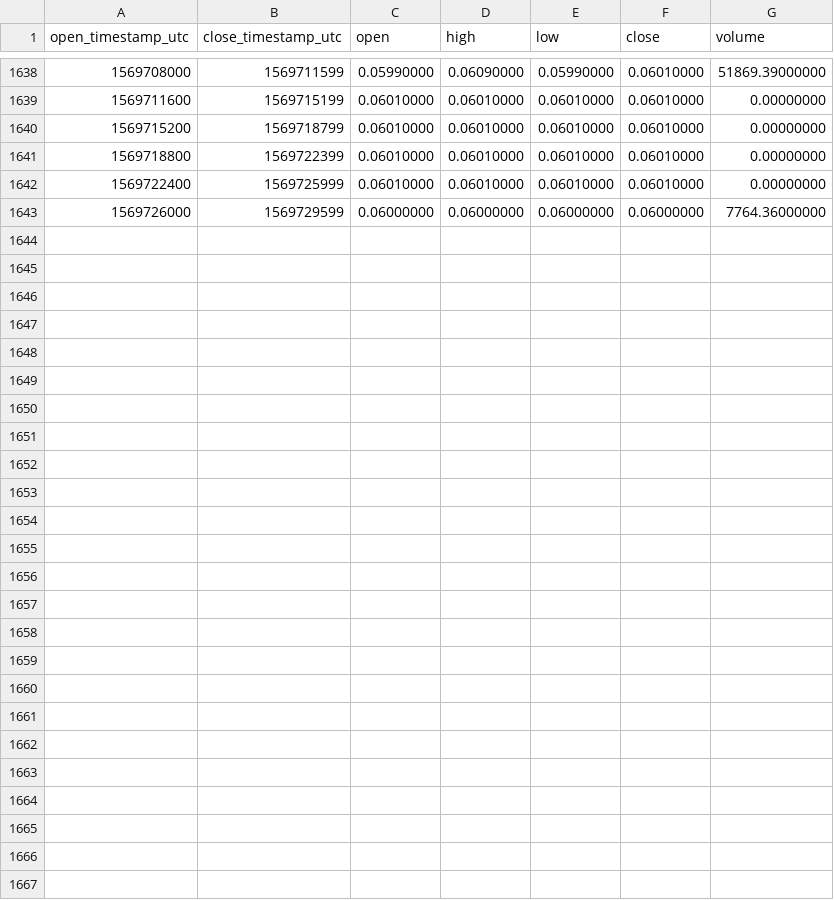
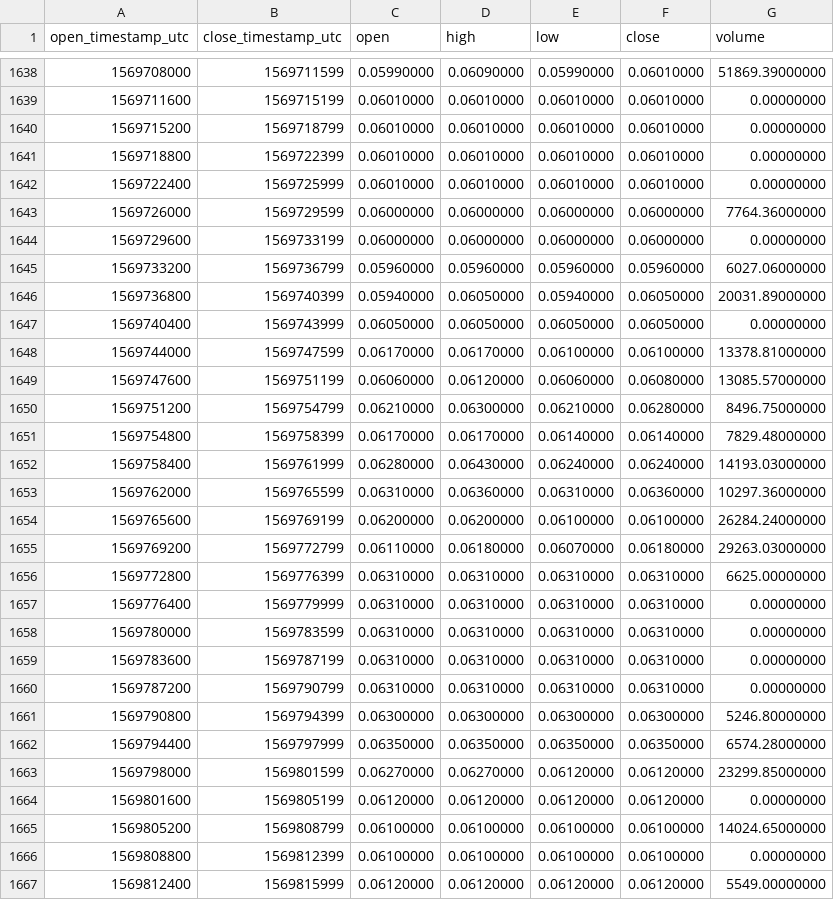
Before and after one commit to cryptobigbro/binance-DUSKPAX, a CSV file: binance-DUSKPAX-1h.csv, drawn as a sheet; only a part is shown, gaps mark what is left out.

Commit message:
Update OHLCV data.

```diff
--- a/binance-DUSKPAX-1h.csv
+++ b/binance-DUSKPAX-1h.csv
@@ -1643 +1643,25 @@ open_timestamp_utc,close_timestamp_utc,open,high,low,close,volume
 1569726000,1569729599,0.06000000,0.06000000,0.06000000,0.06000000,7764.36000000
+1569729600,1569733199,0.06000000,0.06000000,0.06000000,0.06000000,0.00000000
+1569733200,1569736799,0.05960000,0.05960000,0.05960000,0.05960000,6027.06000000
+1569736800,1569740399,0.05940000,0.06050000,0.05940000,0.06050000,20031.89000000
+1569740400,1569743999,0.06050000,0.06050000,0.06050000,0.06050000,0.00000000
+1569744000,1569747599,0.06170000,0.06170000,0.06100000,0.06100000,13378.81000000
+1569747600,1569751199,0.06060000,0.06120000,0.06060000,0.06080000,13085.57000000
+1569751200,1569754799,0.06210000,0.06300000,0.06210000,0.06280000,8496.75000000
+1569754800,1569758399,0.06170000,0.06170000,0.06140000,0.06140000,7829.48000000
+1569758400,1569761999,0.06280000,0.06430000,0.06240000,0.06240000,14193.03000000
+1569762000,1569765599,0.06310000,0.06360000,0.06310000,0.06360000,10297.36000000
+1569765600,1569769199,0.06200000,0.06200000,0.06100000,0.06100000,26284.24000000
+1569769200,1569772799,0.06110000,0.06180000,0.06070000,0.06180000,29263.03000000
+1569772800,1569776399,0.06310000,0.06310000,0.06310000,0.06310000,6625.00000000
+1569776400,1569779999,0.06310000,0.06310000,0.06310000,0.06310000,0.00000000
+1569780000,1569783599,0.06310000,0.06310000,0.06310000,0.06310000,0.00000000
+1569783600,1569787199,0.06310000,0.06310000,0.06310000,0.06310000,0.00000000
+1569787200,1569790799,0.06310000,0.06310000,0.06310000,0.06310000,0.00000000
+1569790800,1569794399,0.06300000,0.06300000,0.06300000,0.06300000,5246.80000000
+1569794400,1569797999,0.06350000,0.06350000,0.06350000,0.06350000,6574.28000000
+1569798000,1569801599,0.06270000,0.06270000,0.06120000,0.06120000,23299.85000000
+1569801600,1569805199,0.06120000,0.06120000,0.06120000,0.06120000,0.00000000
+1569805200,1569808799,0.06100000,0.06100000,0.06100000,0.06100000,14024.65000000
+1569808800,1569812399,0.06100000,0.06100000,0.06100000,0.06100000,0.00000000
+1569812400,1569815999,0.06120000,0.06120000,0.06120000,0.06120000,5549.00000000
```
Also changed, not shown: binance-DUSKPAX-1d.csv.
